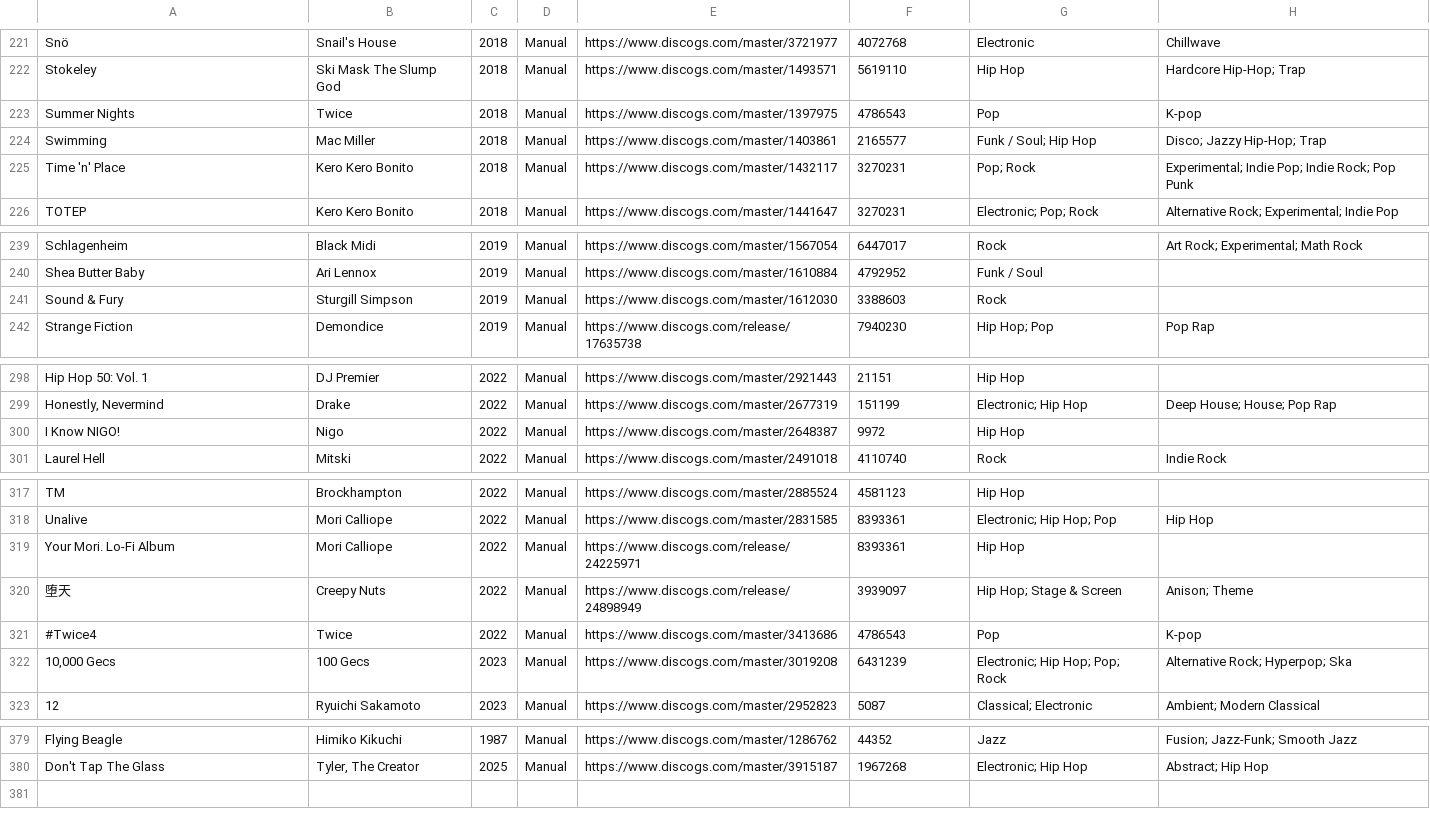
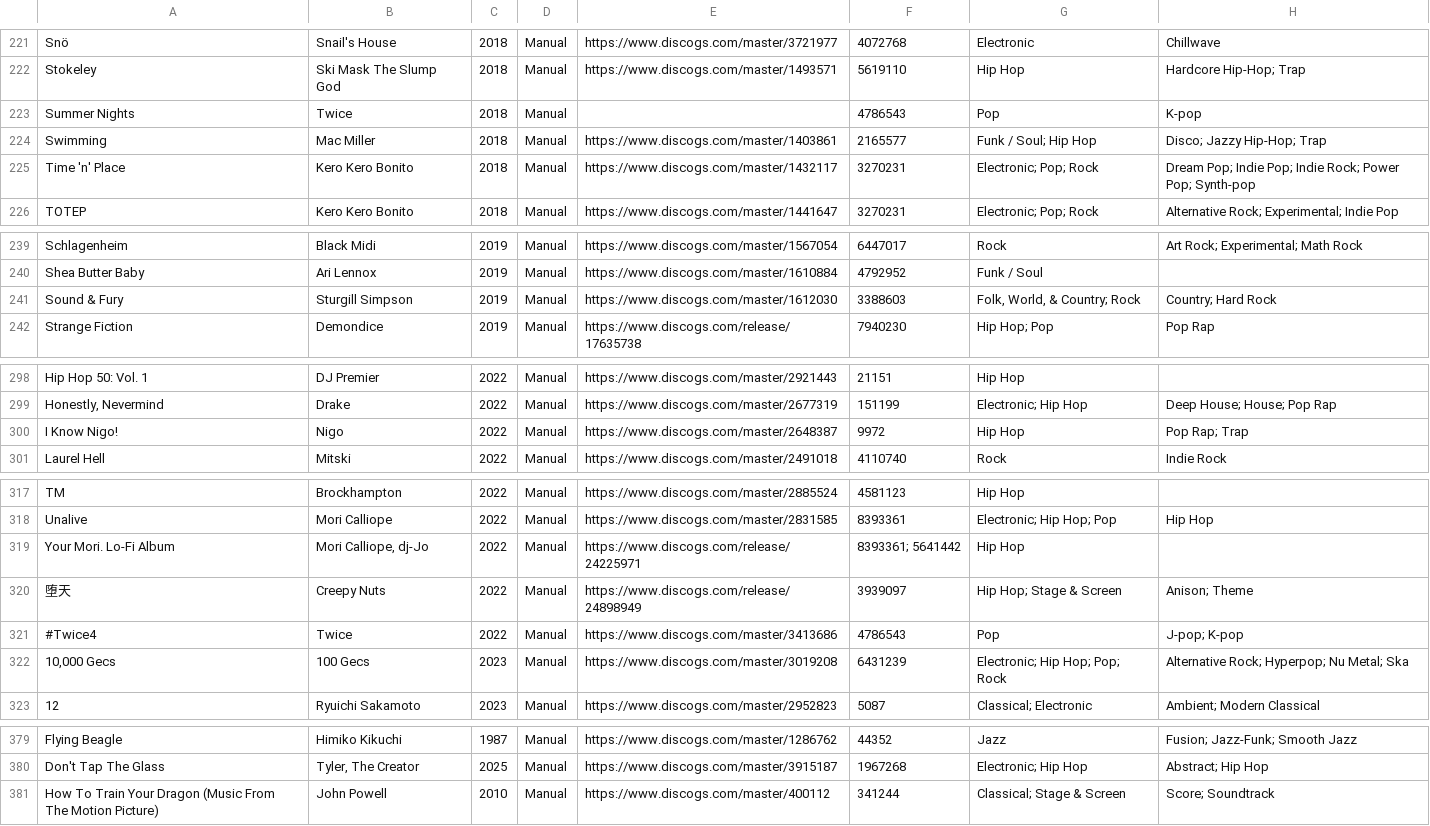
Before and after one commit to purarue/albums, a CSV file: csv_data/reasons/Manual.csv, drawn as a sheet; only a part is shown, gaps mark what is left out; the diff covers the shown part only.

```diff
--- a/csv_data/reasons/Manual.csv
+++ b/csv_data/reasons/Manual.csv
@@ -222,5 +222,5 @@
 "Stokeley","Ski Mask The Slump God","2018","Manual","https://www.discogs.com/master/1493571","5619110","Hip Hop","Hardcore Hip-Hop; Trap"
-"Summer Nights","Twice","2018","Manual","https://www.discogs.com/master/1397975","4786543","Pop","K-pop"
+"Summer Nights","Twice","2018","Manual","","4786543","Pop","K-pop"
 "Swimming","Mac Miller","2018","Manual","https://www.discogs.com/master/1403861","2165577","Funk / Soul; Hip Hop","Disco; Jazzy Hip-Hop; Trap"
-"Time 'n' Place","Kero Kero Bonito","2018","Manual","https://www.discogs.com/master/1432117","3270231","Pop; Rock","Experimental; Indie Pop; Indie Rock; Pop Punk"
+"Time 'n' Place","Kero Kero Bonito","2018","Manual","https://www.discogs.com/master/1432117","3270231","Electronic; Pop; Rock","Dream Pop; Indie Pop; Indie Rock; Power Pop; Synth-pop"
 "TOTEP","Kero Kero Bonito","2018","Manual","https://www.discogs.com/master/1441647","3270231","Electronic; Pop; Rock","Alternative Rock; Experimental; Indie Pop"
@@ -240,3 +240,3 @@
 "Shea Butter Baby","Ari Lennox","2019","Manual","https://www.discogs.com/master/1610884","4792952","Funk / Soul",""
-"Sound & Fury","Sturgill Simpson","2019","Manual","https://www.discogs.com/master/1612030","3388603","Rock",""
+"Sound & Fury","Sturgill Simpson","2019","Manual","https://www.discogs.com/master/1612030","3388603","Folk, World, & Country; Rock","Country; Hard Rock"
 "Strange Fiction","Demondice","2019","Manual","https://www.discogs.com/release/17635738","7940230","Hip Hop; Pop","Pop Rap"
@@ -299,3 +299,3 @@
 "Honestly, Nevermind","Drake","2022","Manual","https://www.discogs.com/master/2677319","151199","Electronic; Hip Hop","Deep House; House; Pop Rap"
-"I Know NIGO!","Nigo","2022","Manual","https://www.discogs.com/master/2648387","9972","Hip Hop",""
+"I Know Nigo!","Nigo","2022","Manual","https://www.discogs.com/master/2648387","9972","Hip Hop","Pop Rap; Trap"
 "Laurel Hell","Mitski","2022","Manual","https://www.discogs.com/master/2491018","4110740","Rock","Indie Rock"
@@ -318,6 +318,6 @@
 "Unalive","Mori Calliope","2022","Manual","https://www.discogs.com/master/2831585","8393361","Electronic; Hip Hop; Pop","Hip Hop"
-"Your Mori. Lo-Fi Album","Mori Calliope","2022","Manual","https://www.discogs.com/release/24225971","8393361","Hip Hop",""
+"Your Mori. Lo-Fi Album","Mori Calliope, dj-Jo","2022","Manual","https://www.discogs.com/release/24225971","8393361; 5641442","Hip Hop",""
 "堕天","Creepy Nuts","2022","Manual","https://www.discogs.com/release/24898949","3939097","Hip Hop; Stage & Screen","Anison; Theme"
-"#Twice4","Twice","2022","Manual","https://www.discogs.com/master/3413686","4786543","Pop","K-pop"
-"10,000 Gecs","100 Gecs","2023","Manual","https://www.discogs.com/master/3019208","6431239","Electronic; Hip Hop; Pop; Rock","Alternative Rock; Hyperpop; Ska"
+"#Twice4","Twice","2022","Manual","https://www.discogs.com/master/3413686","4786543","Pop","J-pop; K-pop"
+"10,000 Gecs","100 Gecs","2023","Manual","https://www.discogs.com/master/3019208","6431239","Electronic; Hip Hop; Pop; Rock","Alternative Rock; Hyperpop; Nu Metal; Ska"
 "12","Ryuichi Sakamoto","2023","Manual","https://www.discogs.com/master/2952823","5087","Classical; Electronic","Ambient; Modern Classical"
@@ -380 +380,2 @@
 "Don't Tap The Glass","Tyler, The Creator","2025","Manual","https://www.discogs.com/master/3915187","1967268","Electronic; Hip Hop","Abstract; Hip Hop"
+"How To Train Your Dragon (Music From The Motion Picture)","John Powell","2010","Manual","https://www.discogs.com/master/400112","341244","Classical; Stage & Screen","Score; Soundtrack"
```
Also changed, not shown: 3 edited cells elsewhere in this file, csv_data/all.csv, csv_data/reasons/Fantano_Top_200_Albums_of_2010s.csv, 8 other files.
